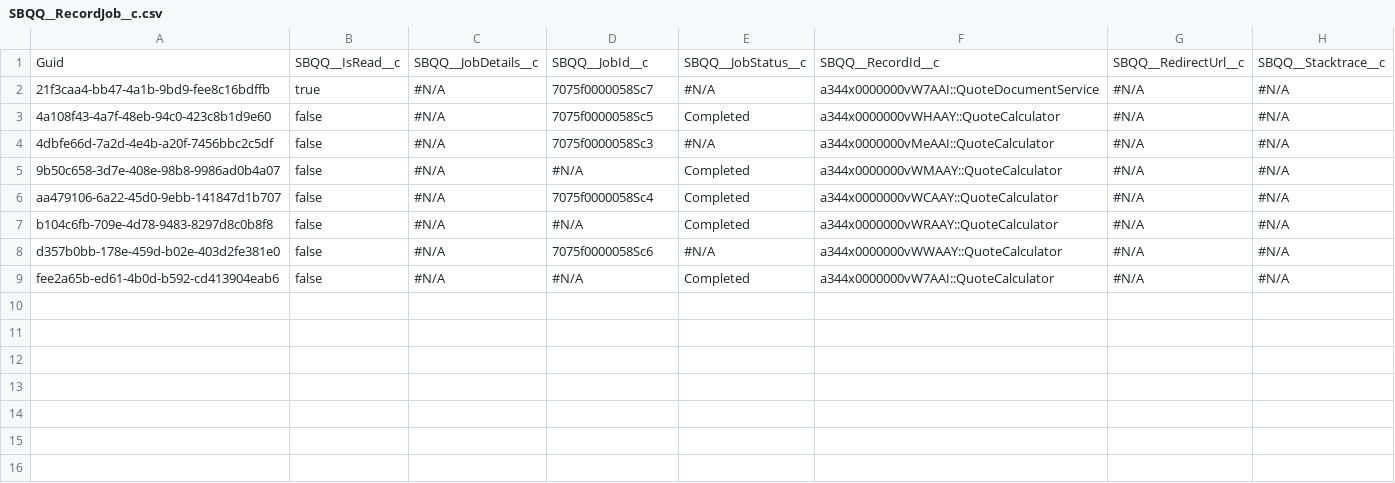
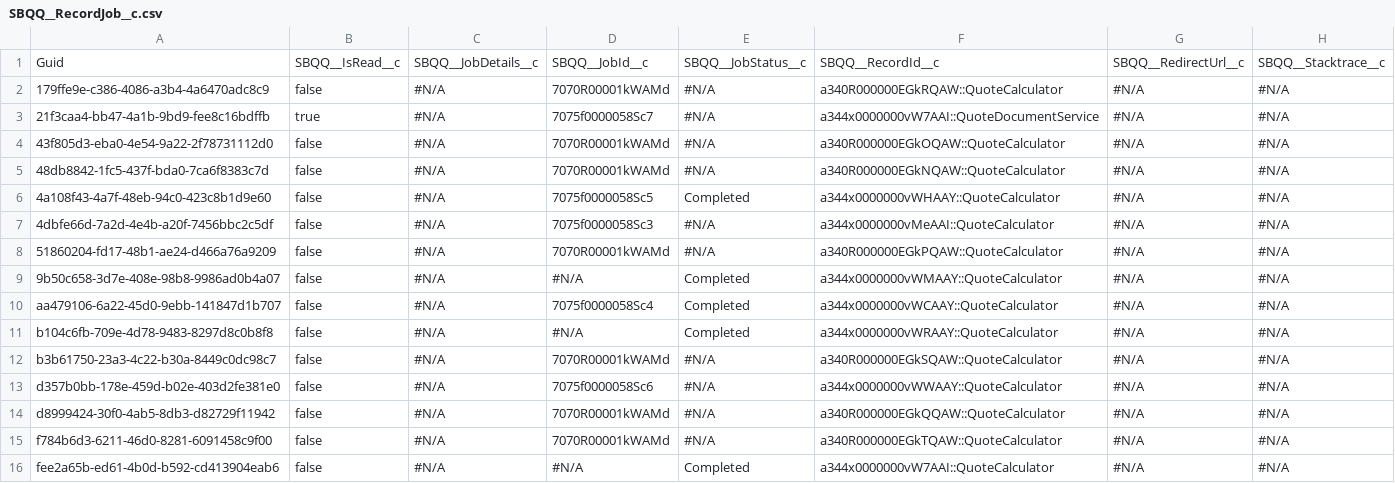
Before and after one commit to mkumbat/AppOps-Demo, a CSV file: SBQQ__RecordJob__c.csv, drawn as a sheet; the diff names each change by its address in the sheet, - before the commit and + after, or states it on an @@ line.

```diff
--- a/SBQQ__RecordJob__c.csv
+++ b/SBQQ__RecordJob__c.csv
+row 2: 179ffe9e-c386-4086-a3b4-4a6470adc8c9 | false | #N/A | 7070R00001kWAMd | #N/A | a340R000000EGkRQAW::QuoteCalculator | #N/A | #N/A
+row 4: 43f805d3-eba0-4e54-9a22-2f78731112d0 | false | #N/A | 7070R00001kWAMd | #N/A | a340R000000EGkOQAW::QuoteCalculator | #N/A | #N/A
+row 5: 48db8842-1fc5-437f-bda0-7ca6f8383c7d | false | #N/A | 7070R00001kWAMd | #N/A | a340R000000EGkNQAW::QuoteCalculator | #N/A | #N/A
+row 8: 51860204-fd17-48b1-ae24-d466a76a9209 | false | #N/A | 7070R00001kWAMd | #N/A | a340R000000EGkPQAW::QuoteCalculator | #N/A | #N/A
+row 12: b3b61750-23a3-4c22-b30a-8449c0dc98c7 | false | #N/A | 7070R00001kWAMd | #N/A | a340R000000EGkSQAW::QuoteCalculator | #N/A | #N/A
+row 14: d8999424-30f0-4ab5-8db3-d82729f11942 | false | #N/A | 7070R00001kWAMd | #N/A | a340R000000EGkQQAW::QuoteCalculator | #N/A | #N/A
+row 15: f784b6d3-6211-46d0-8281-6091458c9f00 | false | #N/A | 7070R00001kWAMd | #N/A | a340R000000EGkTQAW::QuoteCalculator | #N/A | #N/A
```
Also changed, not shown: SBQQ__LineColumn__c.csv, SBQQ__ProductAction__c.csv, 25 other files.
